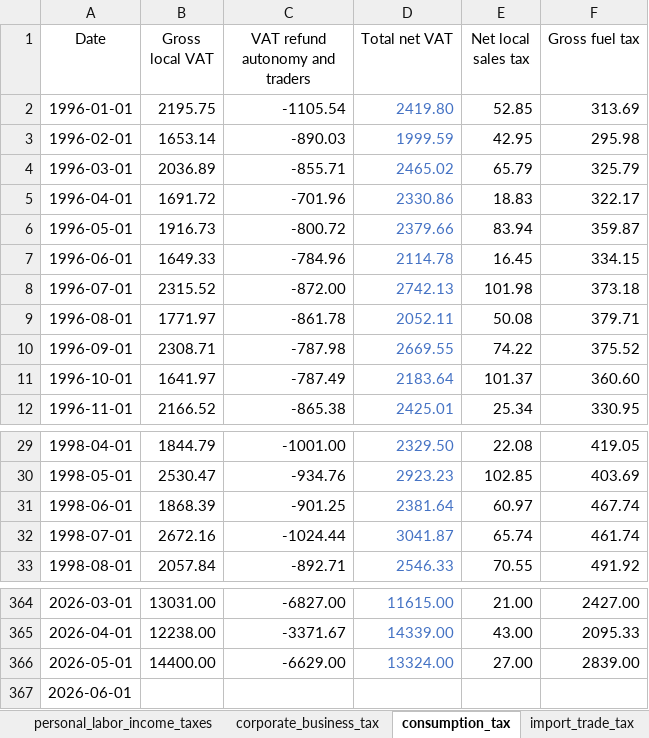
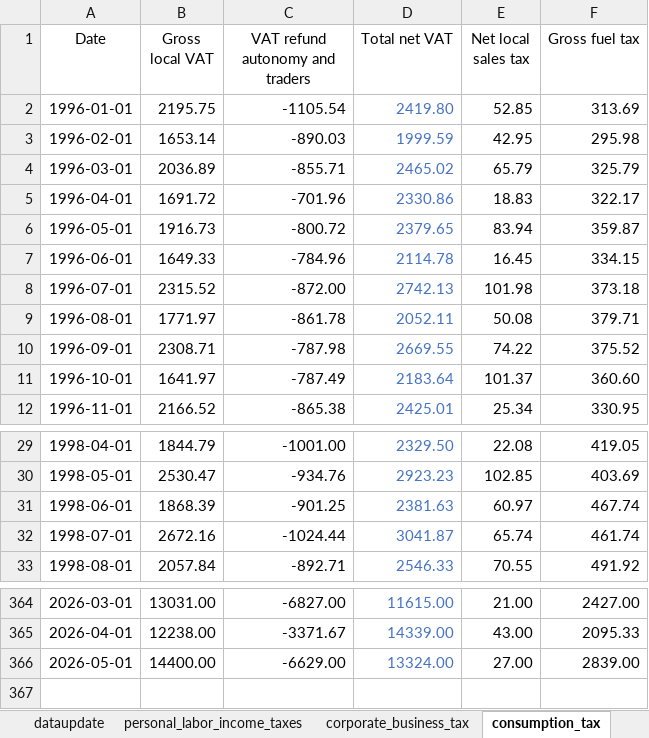
Before and after one commit to EvyatarSegal/gdp-nowcasting-seminar, an Excel workbook: data/raw/nowcasting_data_raw.xlsx, sheet consumption_tax, drawn as a sheet; only a part is shown, gaps mark what is left out; values as stored, in another font and other column widths than the file's, no borders; the diff names each change by its address in the sheet, - before the commit and + after, or states it on an @@ line.

```diff
--- a/data/raw/nowcasting_data_raw.xlsx (sheet consumption_tax)
+++ b/data/raw/nowcasting_data_raw.xlsx (sheet consumption_tax)
+sheet tab: dataupdate
-D6 (Total net VAT): 2379.66
+D6 (Total net VAT): 2379.65
-D31 (Total net VAT): 2381.64
+D31 (Total net VAT): 2381.63
-row 367: 2026-06-01
```
Also changed, not shown: sheet real_activity, sheet import_trade_tax, sheet labor, sheet FX_liqudity, sheet capital_markets, sheet real_estate, 2 more sheets, formulas that keep their value, charts or pictures, blocks_real.xlsx, blocks_transformed.xlsx, 7 other files.
